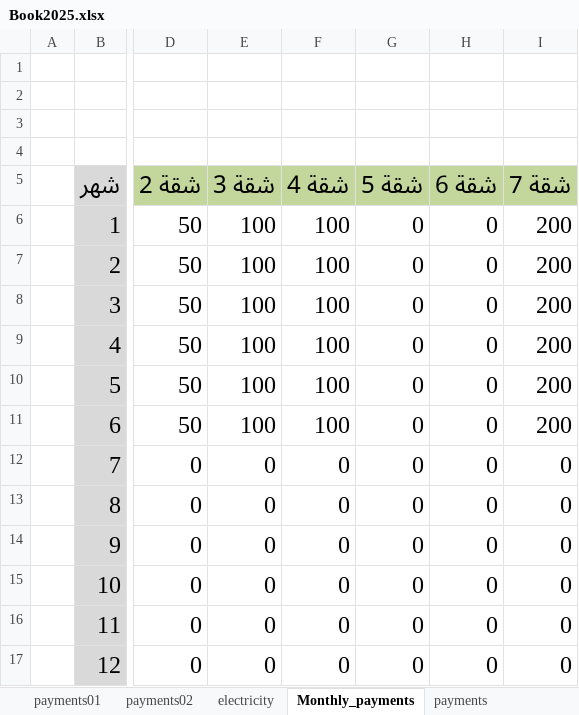
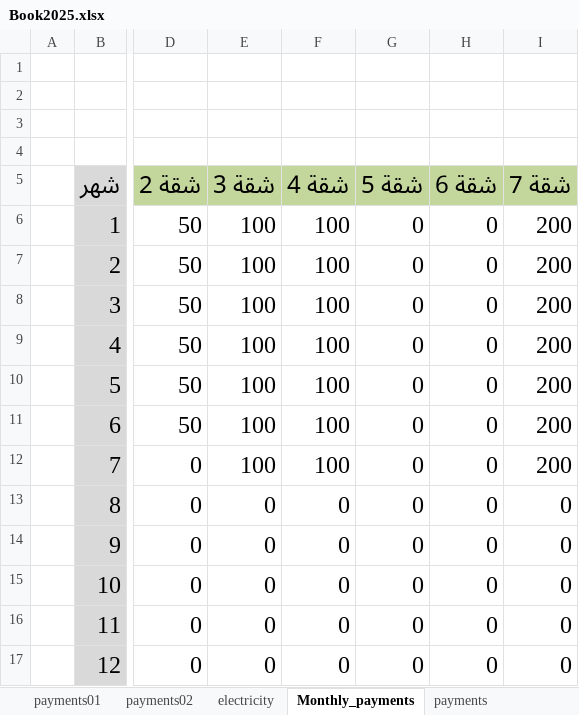
Before and after one commit to wmaa64/syana2024, an Excel workbook: Book2025.xlsx, sheet Monthly_payments, drawn as a sheet; only a part is shown, gaps mark what is left out; values as stored, in another font and other column widths than the file's, no borders; the diff names each change by its address in the sheet, - before the commit and + after, or states it on an @@ line.

```diff
--- a/Book2025.xlsx (sheet Monthly_payments)
+++ b/Book2025.xlsx (sheet Monthly_payments)
-E12 (شقة 3): 0
+E12 (شقة 3): 100
-F12 (شقة 4): 0
+F12 (شقة 4): 100
-I12 (شقة 7): 0
+I12 (شقة 7): 200
```
Also changed, not shown: sheet incomes, sheet balance, sheet payments, sheet outcomes, sheet Apartment7, sheet Apartment4, 1 more sheet, charts or pictures.
